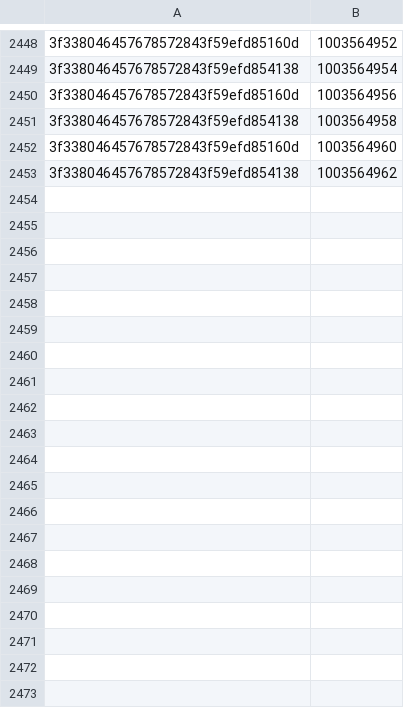
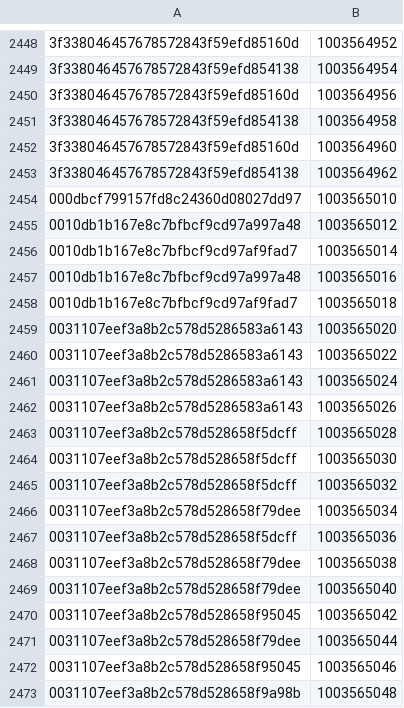
Before and after one commit to HISMalawi/eBRS-HQ-2.0, a CSV file: app/assets/data/multiple_births.csv, drawn as a sheet; only a part is shown, gaps mark what is left out; the diff covers the shown part only; the diff names each change by its address in the sheet, - before the commit and + after, or states it on an @@ line.

```diff
--- a/app/assets/data/multiple_births.csv
+++ b/app/assets/data/multiple_births.csv
+row 2454: 000dbcf799157fd8c24360d08027dd97 | 1003565010
+row 2455: 0010db1b167e8c7bfbcf9cd97a997a48 | 1003565012
+row 2456: 0010db1b167e8c7bfbcf9cd97af9fad7 | 1003565014
+row 2457: 0010db1b167e8c7bfbcf9cd97a997a48 | 1003565016
+row 2458: 0010db1b167e8c7bfbcf9cd97af9fad7 | 1003565018
+row 2459: 0031107eef3a8b2c578d5286583a6143 | 1003565020
+row 2460: 0031107eef3a8b2c578d5286583a6143 | 1003565022
+row 2461: 0031107eef3a8b2c578d5286583a6143 | 1003565024
+row 2462: 0031107eef3a8b2c578d5286583a6143 | 1003565026
+row 2463: 0031107eef3a8b2c578d528658f5dcff | 1003565028
+row 2464: 0031107eef3a8b2c578d528658f5dcff | 1003565030
+row 2465: 0031107eef3a8b2c578d528658f5dcff | 1003565032
+row 2466: 0031107eef3a8b2c578d528658f79dee | 1003565034
+row 2467: 0031107eef3a8b2c578d528658f5dcff | 1003565036
+row 2468: 0031107eef3a8b2c578d528658f79dee | 1003565038
+row 2469: 0031107eef3a8b2c578d528658f79dee | 1003565040
+row 2470: 0031107eef3a8b2c578d528658f95045 | 1003565042
+row 2471: 0031107eef3a8b2c578d528658f79dee | 1003565044
+row 2472: 0031107eef3a8b2c578d528658f95045 | 1003565046
+row 2473: 0031107eef3a8b2c578d528658f9a98b | 1003565048
```
Also changed, not shown: 44 added rows elsewhere in this file, 15 other files.
